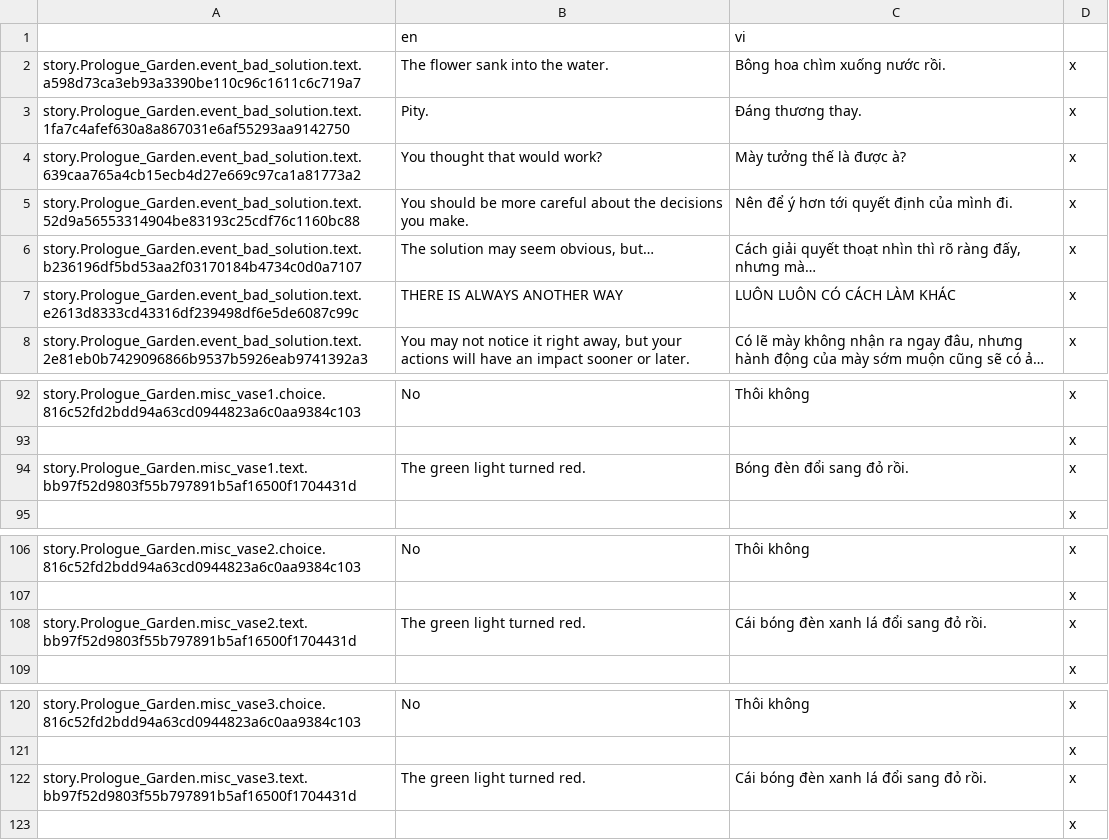
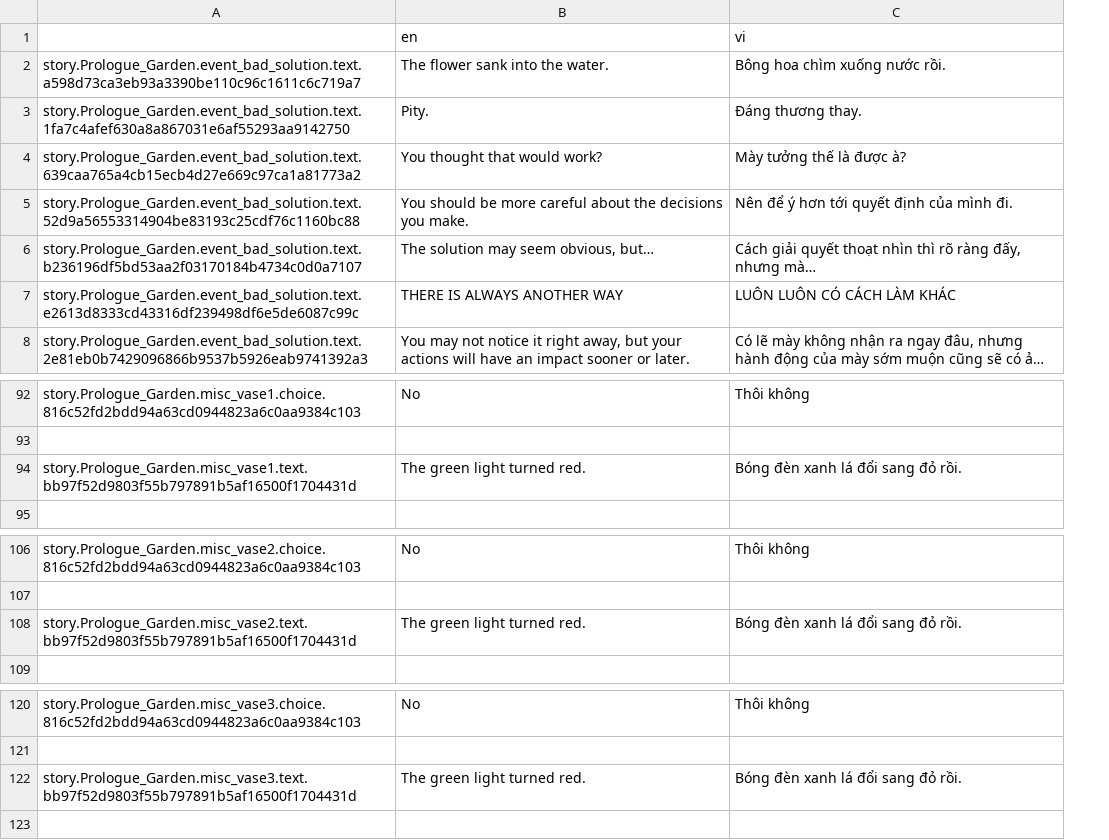
Before and after one commit to Meigyoku-Thmn/Project-Kat-Vietnamese-Translation, a CSV file: package/definitions/captions/vi/Prologue_Garden.csv, drawn as a sheet; only a part is shown, gaps mark what is left out; long unchanged cells end in …; the diff names each change by its address in the sheet, - before the commit and + after, or states it on an @@ line.

```diff
--- a/package/definitions/captions/vi/Prologue_Garden.csv
+++ b/package/definitions/captions/vi/Prologue_Garden.csv
-column D, rows 2-8: all x; rows 92-95: all x; rows 106-109: all x; rows 120-123: all x
-C94 (vi): Bóng đèn đổi sang đỏ rồi.
+C94 (vi): Bóng đèn xanh lá đổi sang đỏ rồi.
-C108 (vi): Cái bóng đèn xanh lá đổi sang đỏ rồi.
+C108 (vi): Bóng đèn xanh lá đổi sang đỏ rồi.
-C122 (vi): Cái bóng đèn xanh lá đổi sang đỏ rồi.
+C122 (vi): Bóng đèn xanh lá đổi sang đỏ rồi.
```
Also changed, not shown: package/definitions/captions/vi/Global.csv, package/definitions/captions/vi/Prologue_Classroom_3.csv, 4 other files.
